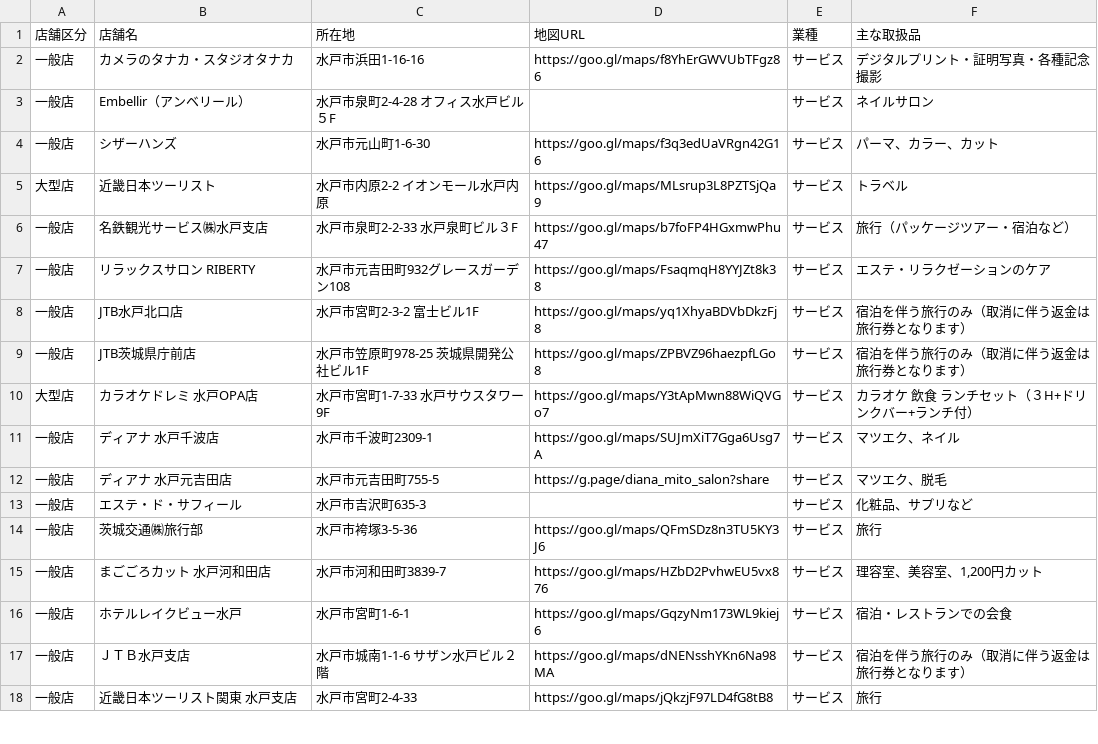
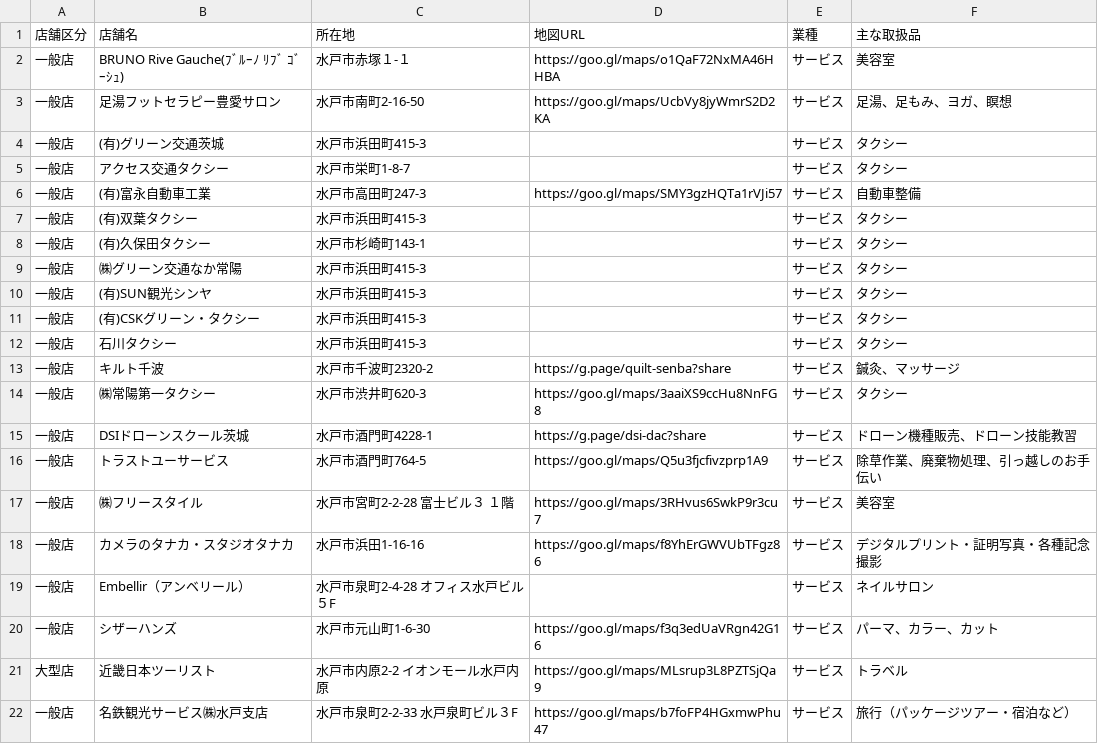
Before and after one commit to eru/mito-voucher-crawler, a CSV file: output/shop_category_サービス.csv, drawn as a sheet; only a part is shown; the shorter side is filled out with more unchanged rows.

```diff
--- a/output/shop_category_サービス.csv
+++ b/output/shop_category_サービス.csv
@@ -1,2 +1,18 @@
 店舗区分,店舗名,所在地,地図URL,業種,主な取扱品
+一般店,BRUNO Rive Gauche(ﾌﾞﾙｰﾉ ﾘﾌﾞ ｺﾞｰｼｭ),水戸市赤塚１-１,https://goo.gl/maps/o1QaF72NxMA46HHBA,サービス,美容室
+一般店,足湯フットセラピー豊愛サロン,水戸市南町2-16-50,https://goo.gl/maps/UcbVy8jyWmrS2D2KA,サービス,足湯、足もみ、ヨガ、瞑想
+一般店,(有)グリーン交通茨城,水戸市浜田町415-3,,サービス,タクシー
+一般店,アクセス交通タクシー,水戸市栄町1-8-7,,サービス,タクシー
+一般店,(有)富永自動車工業,水戸市高田町247-3,https://goo.gl/maps/SMY3gzHQTa1rVJi57,サービス,自動車整備
+一般店,(有)双葉タクシー,水戸市浜田町415-3,,サービス,タクシー
+一般店,(有)久保田タクシー,水戸市杉崎町143-1,,サービス,タクシー
+一般店,㈱グリーン交通なか常陽,水戸市浜田町415-3,,サービス,タクシー
+一般店,(有)SUN観光シンヤ,水戸市浜田町415-3,,サービス,タクシー
+一般店,(有)CSKグリーン・タクシー,水戸市浜田町415-3,,サービス,タクシー
+一般店,石川タクシー,水戸市浜田町415-3,,サービス,タクシー
+一般店,キルト千波,水戸市千波町2320-2,https://g.page/quilt-senba?share,サービス,鍼灸、マッサージ
+一般店,㈱常陽第一タクシー,水戸市渋井町620-3,https://goo.gl/maps/3aaiXS9ccHu8NnFG8,サービス,タクシー
+一般店,DSIドローンスクール茨城,水戸市酒門町4228-1,https://g.page/dsi-dac?share,サービス,ドローン機種販売、ドローン技能教習
+一般店,トラストユーサービス,水戸市酒門町764-5,https://goo.gl/maps/Q5u3fjcfivzprp1A9,サービス,除草作業、廃棄物処理、引っ越しのお手伝い
+一般店,㈱フリースタイル,水戸市宮町2-2-28　富士ビル３　１階,https://goo.gl/maps/3RHvus6SwkP9r3cu7,サービス,美容室
 一般店,カメラのタナカ・スタジオタナカ,水戸市浜田1-16-16,https://goo.gl/maps/f8YhErGWVUbTFgz86,サービス,デジタルプリント・証明写真・各種記念撮影
```
Also changed, not shown: output/shop_category_その他.csv, output/shop_category_小売.csv, 5 other files.
